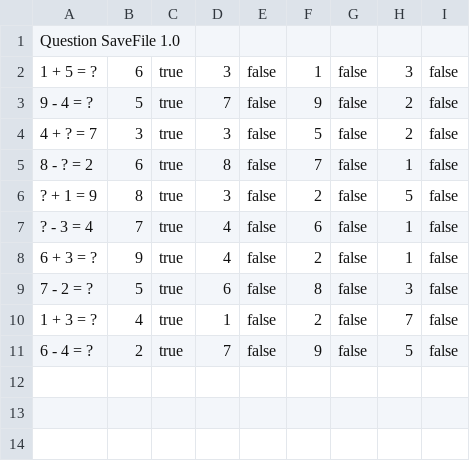
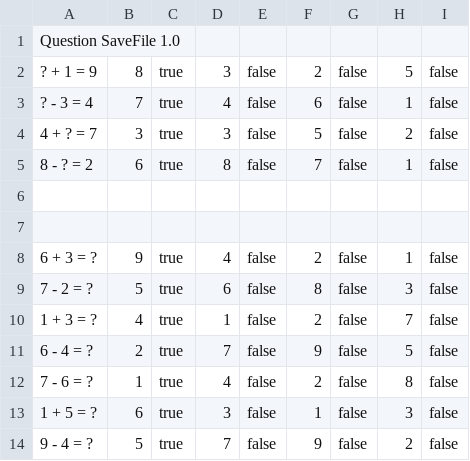
Before and after one commit to nsc-nis/MatheMann, a CSV file: src/at/g1/MatheMann/ressources/questions/Klasse1.csv, drawn as a sheet; the diff names each change by its address in the sheet, - before the commit and + after, or states it on an @@ line.

```diff
--- a/src/at/g1/MatheMann/ressources/questions/Klasse1.csv
+++ b/src/at/g1/MatheMann/ressources/questions/Klasse1.csv
+row 2: ? + 1 = 9 | 8 | true | 3 | false | 2 | false | 5 | false
+row 3: ? - 3 = 4 | 7 | true | 4 | false | 6 | false | 1 | false
-row 6: ? + 1 = 9 | 8 | true | 3 | false | 2 | false | 5 | false
+row 6: (empty)
-row 7: ? - 3 = 4 | 7 | true | 4 | false | 6 | false | 1 | false
+row 7: (empty)
+row 12: 7 - 6 = ? | 1 | true | 4 | false | 2 | false | 8 | false
@@ row 2 moved to row 13: 1 + 5 = ? @@
@@ row 3 moved to row 14: 9 - 4 = ? @@
```
Also changed, not shown: 3 other files.
